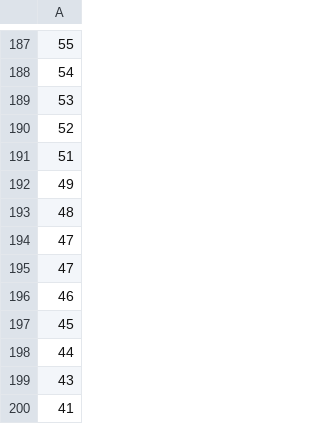
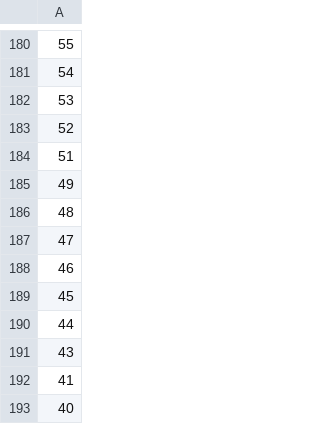
Before and after one commit to IBM/data-privacy-toolkit, a CSV file: library/src/main/resources/identifier/common/phone_country_codes.csv, drawn as a sheet; only a part is shown, gaps mark what is left out; the shorter side is filled out with more unchanged rows; the diff covers the shown part only.

```diff
--- a/library/src/main/resources/identifier/common/phone_country_codes.csv
+++ b/library/src/main/resources/identifier/common/phone_country_codes.csv
@@ -193,3 +186,2 @@
 48
-47
 47
```
Also changed, not shown: 7 removed rows elsewhere in this file, 2 other files.
